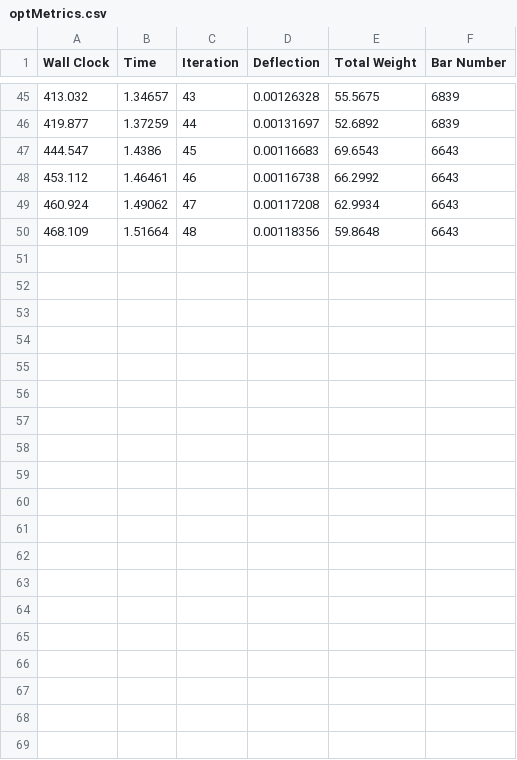
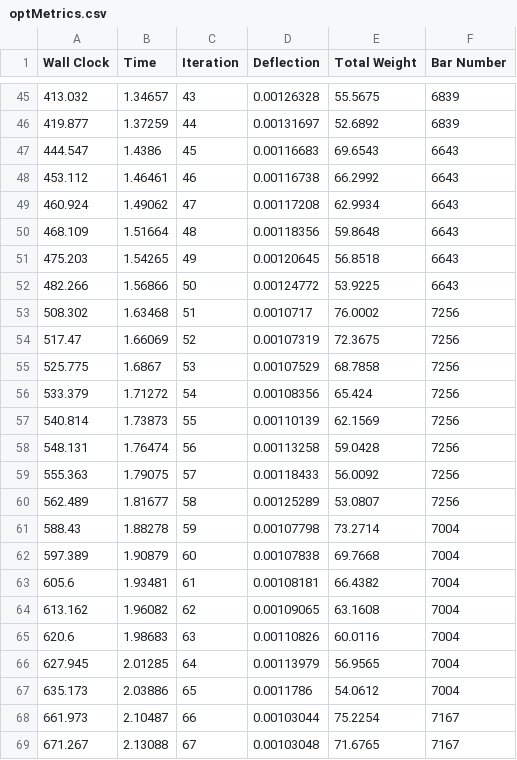
Before and after one commit to scavicchio/dmlTACC, a CSV file: ConnectingRodBounded/1/data/optMetrics.csv, drawn as a sheet; only a part is shown, gaps mark what is left out; the diff covers the shown part only; the diff names each change by its address in the sheet, - before the commit and + after, or states it on an @@ line.

```diff
--- a/ConnectingRodBounded/1/data/optMetrics.csv
+++ b/ConnectingRodBounded/1/data/optMetrics.csv
+row 51: 475.203 | 1.54265 | 49 | 0.00120645 | 56.8518 | 6643
+row 52: 482.266 | 1.56866 | 50 | 0.00124772 | 53.9225 | 6643
+row 53: 508.302 | 1.63468 | 51 | 0.0010717 | 76.0002 | 7256
+row 54: 517.47 | 1.66069 | 52 | 0.00107319 | 72.3675 | 7256
+row 55: 525.775 | 1.6867 | 53 | 0.00107529 | 68.7858 | 7256
+row 56: 533.379 | 1.71272 | 54 | 0.00108356 | 65.424 | 7256
+row 57: 540.814 | 1.73873 | 55 | 0.00110139 | 62.1569 | 7256
+row 58: 548.131 | 1.76474 | 56 | 0.00113258 | 59.0428 | 7256
+row 59: 555.363 | 1.79075 | 57 | 0.00118433 | 56.0092 | 7256
+row 60: 562.489 | 1.81677 | 58 | 0.00125289 | 53.0807 | 7256
+row 61: 588.43 | 1.88278 | 59 | 0.00107798 | 73.2714 | 7004
+row 62: 597.389 | 1.90879 | 60 | 0.00107838 | 69.7668 | 7004
+row 63: 605.6 | 1.93481 | 61 | 0.00108181 | 66.4382 | 7004
+row 64: 613.162 | 1.96082 | 62 | 0.00109065 | 63.1608 | 7004
+row 65: 620.6 | 1.98683 | 63 | 0.00110826 | 60.0116 | 7004
+row 66: 627.945 | 2.01285 | 64 | 0.00113979 | 56.9565 | 7004
+row 67: 635.173 | 2.03886 | 65 | 0.0011786 | 54.0612 | 7004
+row 68: 661.973 | 2.10487 | 66 | 0.00103044 | 75.2254 | 7167
+row 69: 671.267 | 2.13088 | 67 | 0.00103048 | 71.6765 | 7167
```
Also changed, not shown: 14 added rows elsewhere in this file, ConnectingRodBounded/2/data/optMetrics.csv, ConnectingRodBounded/3/data/optMetrics.csv, 25 other files.
